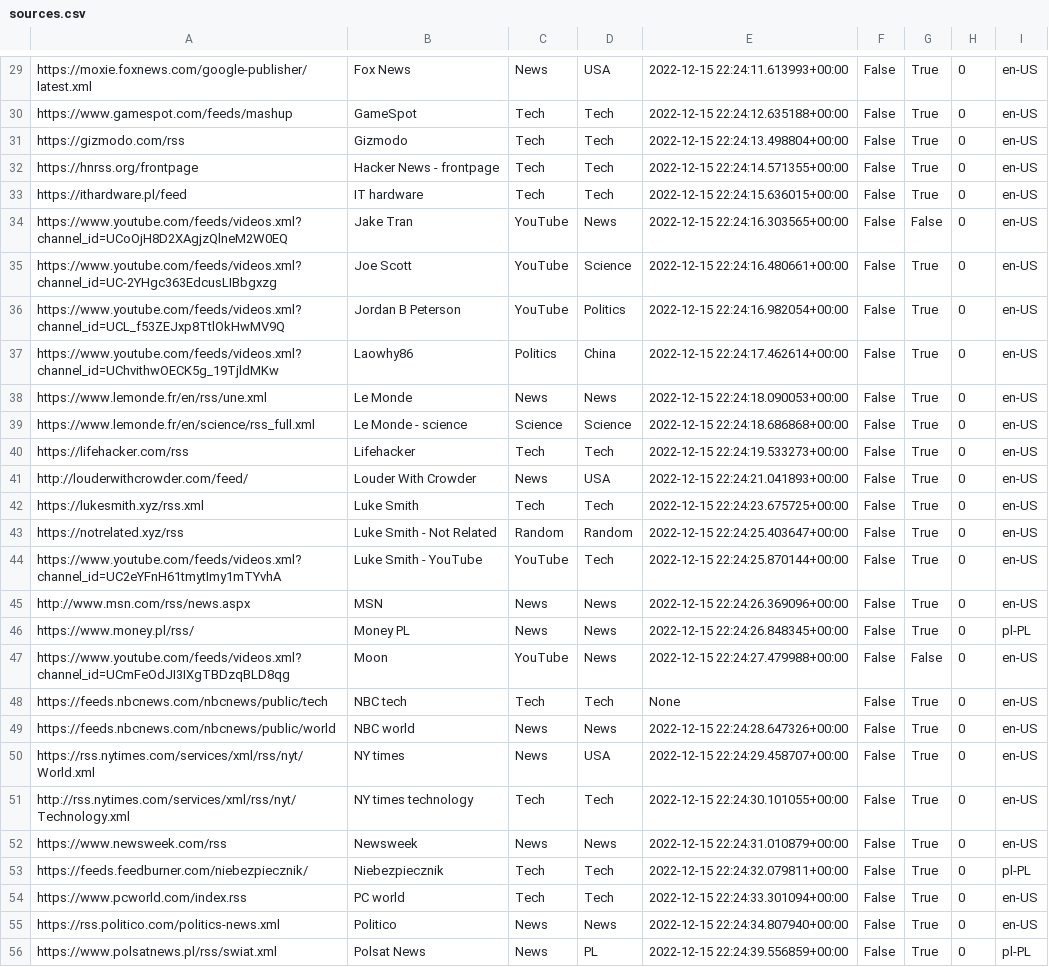
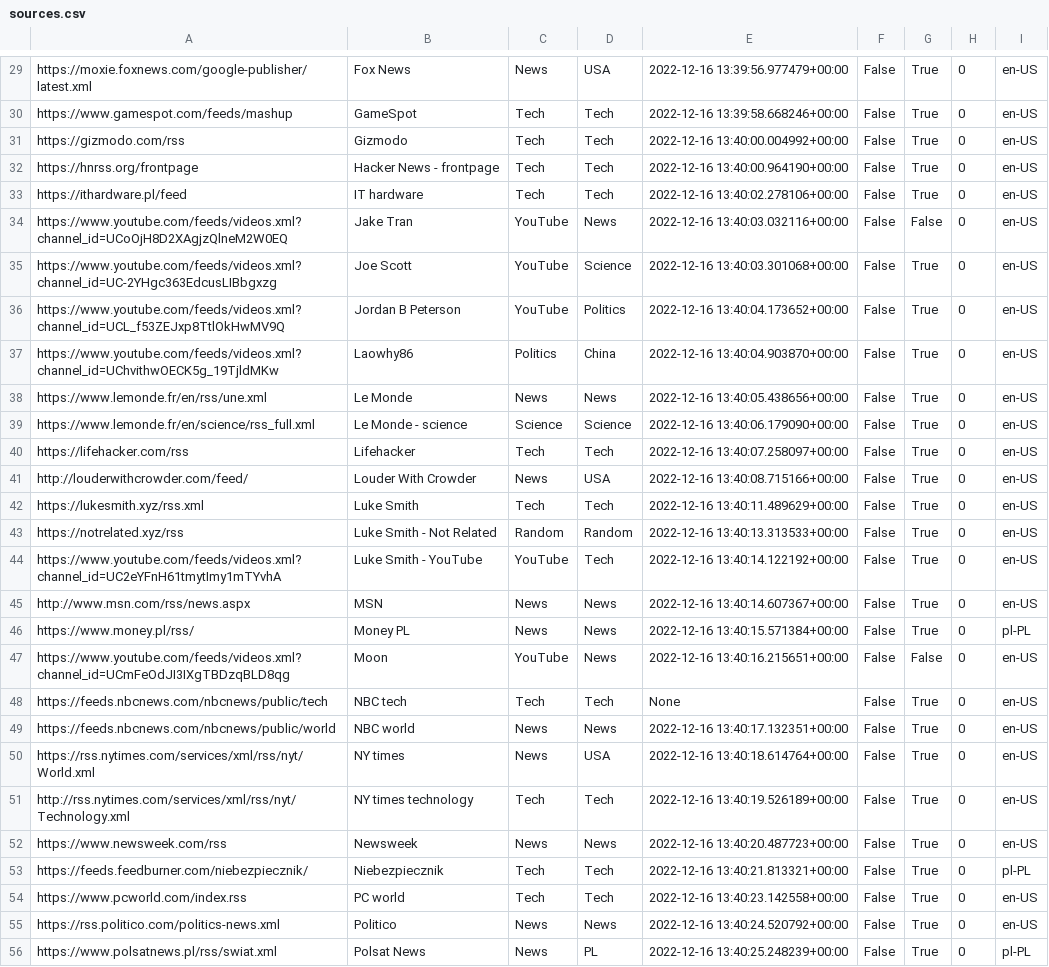
Before and after one commit to rumca-js/RSS-Link-Database, a CSV file: sources.csv, drawn as a sheet; only a part is shown, gaps mark what is left out; the diff covers the shown part only; the diff names each change by its address in the sheet, - before the commit and + after, or states it on an @@ line.

```diff
--- a/sources.csv
+++ b/sources.csv
-E29: 2022-12-15 22:24:11.613993+00:00
+E29: 2022-12-16 13:39:56.977479+00:00
-E30: 2022-12-15 22:24:12.635188+00:00
+E30: 2022-12-16 13:39:58.668246+00:00
-E31: 2022-12-15 22:24:13.498804+00:00
+E31: 2022-12-16 13:40:00.004992+00:00
-E32: 2022-12-15 22:24:14.571355+00:00
+E32: 2022-12-16 13:40:00.964190+00:00
-E33: 2022-12-15 22:24:15.636015+00:00
+E33: 2022-12-16 13:40:02.278106+00:00
-E34: 2022-12-15 22:24:16.303565+00:00
+E34: 2022-12-16 13:40:03.032116+00:00
-E35: 2022-12-15 22:24:16.480661+00:00
+E35: 2022-12-16 13:40:03.301068+00:00
-E36: 2022-12-15 22:24:16.982054+00:00
+E36: 2022-12-16 13:40:04.173652+00:00
-E37: 2022-12-15 22:24:17.462614+00:00
+E37: 2022-12-16 13:40:04.903870+00:00
-E38: 2022-12-15 22:24:18.090053+00:00
+E38: 2022-12-16 13:40:05.438656+00:00
-E39: 2022-12-15 22:24:18.686868+00:00
+E39: 2022-12-16 13:40:06.179090+00:00
-E40: 2022-12-15 22:24:19.533273+00:00
+E40: 2022-12-16 13:40:07.258097+00:00
-E41: 2022-12-15 22:24:21.041893+00:00
+E41: 2022-12-16 13:40:08.715166+00:00
-E42: 2022-12-15 22:24:23.675725+00:00
+E42: 2022-12-16 13:40:11.489629+00:00
-E43: 2022-12-15 22:24:25.403647+00:00
+E43: 2022-12-16 13:40:13.313533+00:00
-E44: 2022-12-15 22:24:25.870144+00:00
+E44: 2022-12-16 13:40:14.122192+00:00
-E45: 2022-12-15 22:24:26.369096+00:00
+E45: 2022-12-16 13:40:14.607367+00:00
-E46: 2022-12-15 22:24:26.848345+00:00
+E46: 2022-12-16 13:40:15.571384+00:00
-E47: 2022-12-15 22:24:27.479988+00:00
+E47: 2022-12-16 13:40:16.215651+00:00
-E49: 2022-12-15 22:24:28.647326+00:00
+E49: 2022-12-16 13:40:17.132351+00:00
-E50: 2022-12-15 22:24:29.458707+00:00
+E50: 2022-12-16 13:40:18.614764+00:00
-E51: 2022-12-15 22:24:30.101055+00:00
+E51: 2022-12-16 13:40:19.526189+00:00
-E52: 2022-12-15 22:24:31.010879+00:00
+E52: 2022-12-16 13:40:20.487723+00:00
-E53: 2022-12-15 22:24:32.079811+00:00
+E53: 2022-12-16 13:40:21.813321+00:00
-E54: 2022-12-15 22:24:33.301094+00:00
+E54: 2022-12-16 13:40:23.142558+00:00
-E55: 2022-12-15 22:24:34.807940+00:00
+E55: 2022-12-16 13:40:24.520792+00:00
-E56: 2022-12-15 22:24:39.556859+00:00
+E56: 2022-12-16 13:40:25.248239+00:00
```
Also changed, not shown: 66 edited cells elsewhere in this file, 3 other files.
